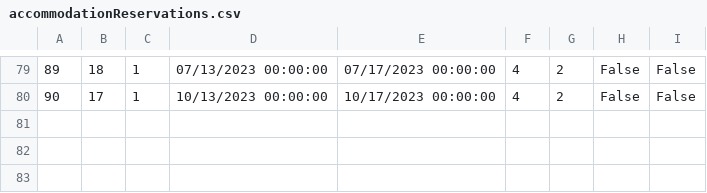
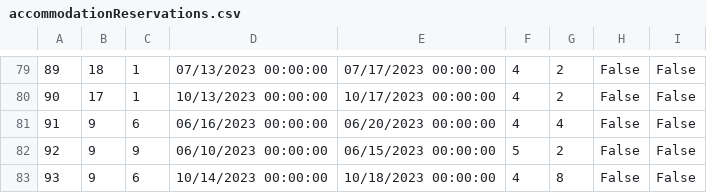
Before and after one commit to dokma11/SIMS-Project-Group-4-Team-B, a CSV file: Sims2023/Sims2023/Resources/Data/accommodationReservations.csv, drawn as a sheet; only a part is shown, gaps mark what is left out; the diff names each change by its address in the sheet, - before the commit and + after, or states it on an @@ line.

```diff
--- a/Sims2023/Sims2023/Resources/Data/accommodationReservations.csv
+++ b/Sims2023/Sims2023/Resources/Data/accommodationReservations.csv
+row 81: 91 | 9 | 6 | 06/16/2023 00:00:00 | 06/20/2023 00:00:00 | 4 | 4 | False | False
+row 82: 92 | 9 | 9 | 06/10/2023 00:00:00 | 06/15/2023 00:00:00 | 5 | 2 | False | False
+row 83: 93 | 9 | 6 | 10/14/2023 00:00:00 | 10/18/2023 00:00:00 | 4 | 8 | False | False
```
Also changed, not shown: Sims2023/Sims2023/Resources/Data/accommodationRenovations.csv, Sims2023/Sims2023/Resources/Data/accommodations.csv, 14 other files.
